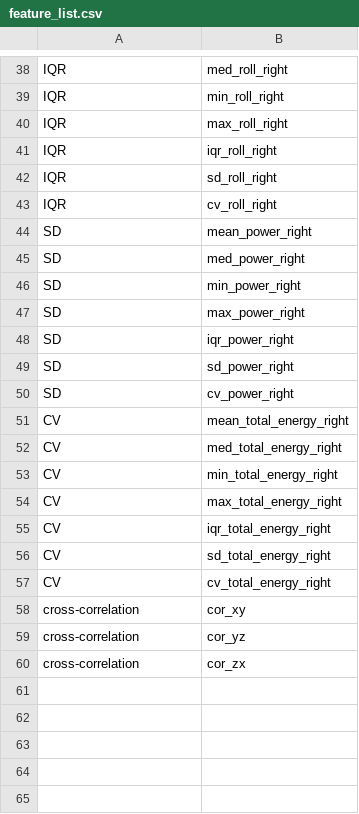
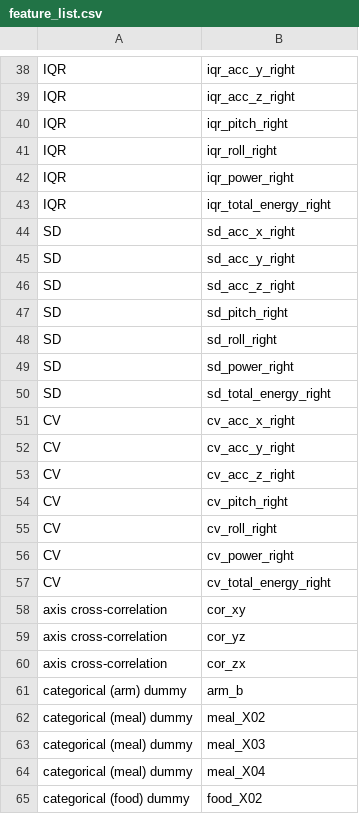
Before and after one commit to lucavd/recognition_of_eating_episodes, a CSV file: data/feature_list.csv, drawn as a sheet; only a part is shown, gaps mark what is left out; the diff covers the shown part only; the diff names each change by its address in the sheet, - before the commit and + after, or states it on an @@ line.

```diff
--- a/data/feature_list.csv
+++ b/data/feature_list.csv
-B38: med_roll_right
+B38: iqr_acc_y_right
-B39: min_roll_right
+B39: iqr_acc_z_right
-B40: max_roll_right
+B40: iqr_pitch_right
-B42: sd_roll_right
+B42: iqr_power_right
-B43: cv_roll_right
+B43: iqr_total_energy_right
-B44: mean_power_right
+B44: sd_acc_x_right
-B45: med_power_right
+B45: sd_acc_y_right
-B46: min_power_right
+B46: sd_acc_z_right
-B47: max_power_right
+B47: sd_pitch_right
-B48: iqr_power_right
+B48: sd_roll_right
-B50: cv_power_right
+B50: sd_total_energy_right
-B51: mean_total_energy_right
+B51: cv_acc_x_right
-B52: med_total_energy_right
+B52: cv_acc_y_right
-B53: min_total_energy_right
+B53: cv_acc_z_right
-B54: max_total_energy_right
+B54: cv_pitch_right
-B55: iqr_total_energy_right
+B55: cv_roll_right
-B56: sd_total_energy_right
+B56: cv_power_right
-A58:A60: cross-correlation
+A58:A60: axis cross-correlation
+row 61: categorical (arm) dummy | arm_b
+row 62: categorical (meal) dummy | meal_X02
+row 63: categorical (meal) dummy | meal_X03
+row 64: categorical (meal) dummy | meal_X04
+row 65: categorical (food) dummy | food_X02
```
Also changed, not shown: 11 added rows and 25 edited cells elsewhere in this file, 2 other files.
